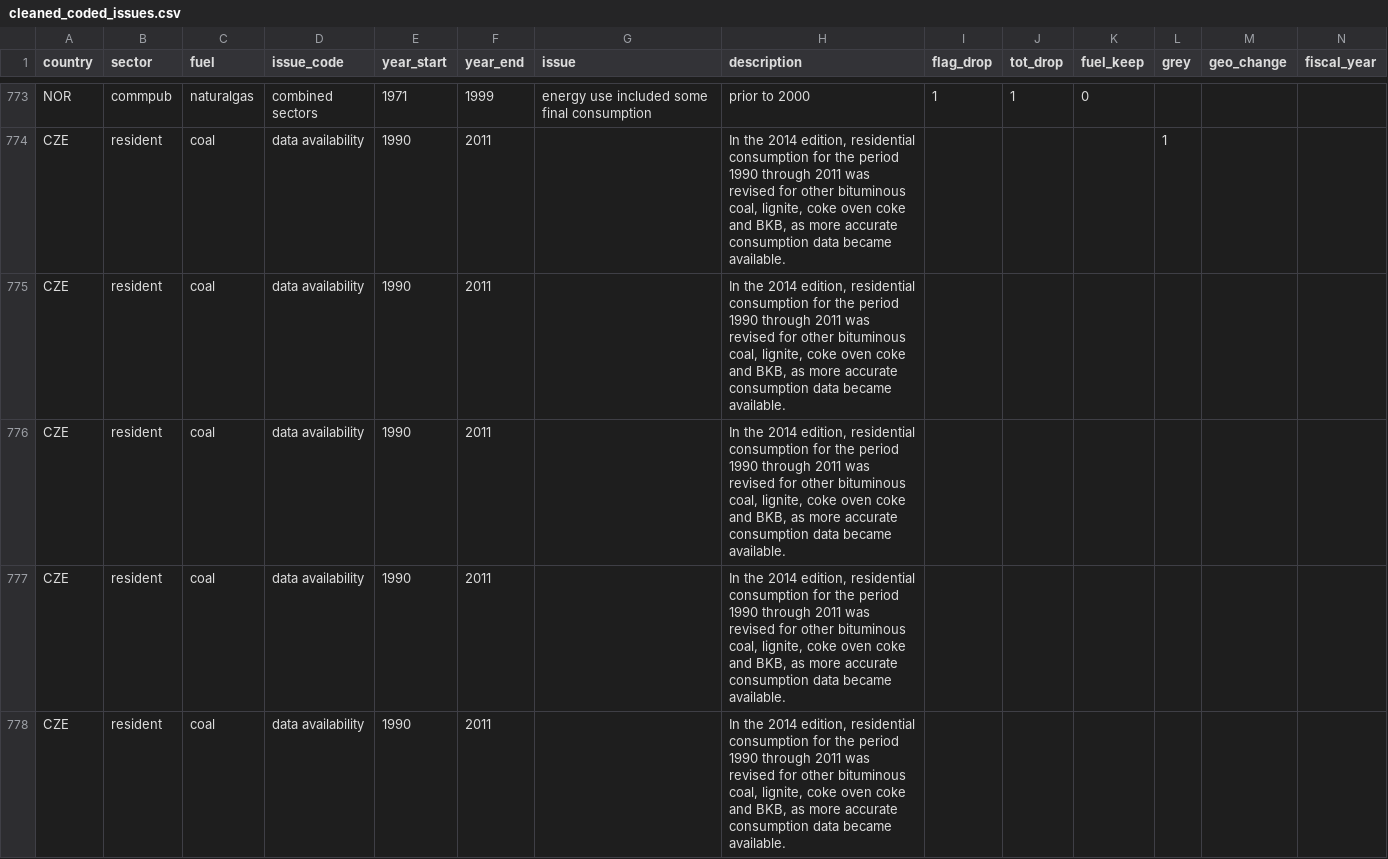
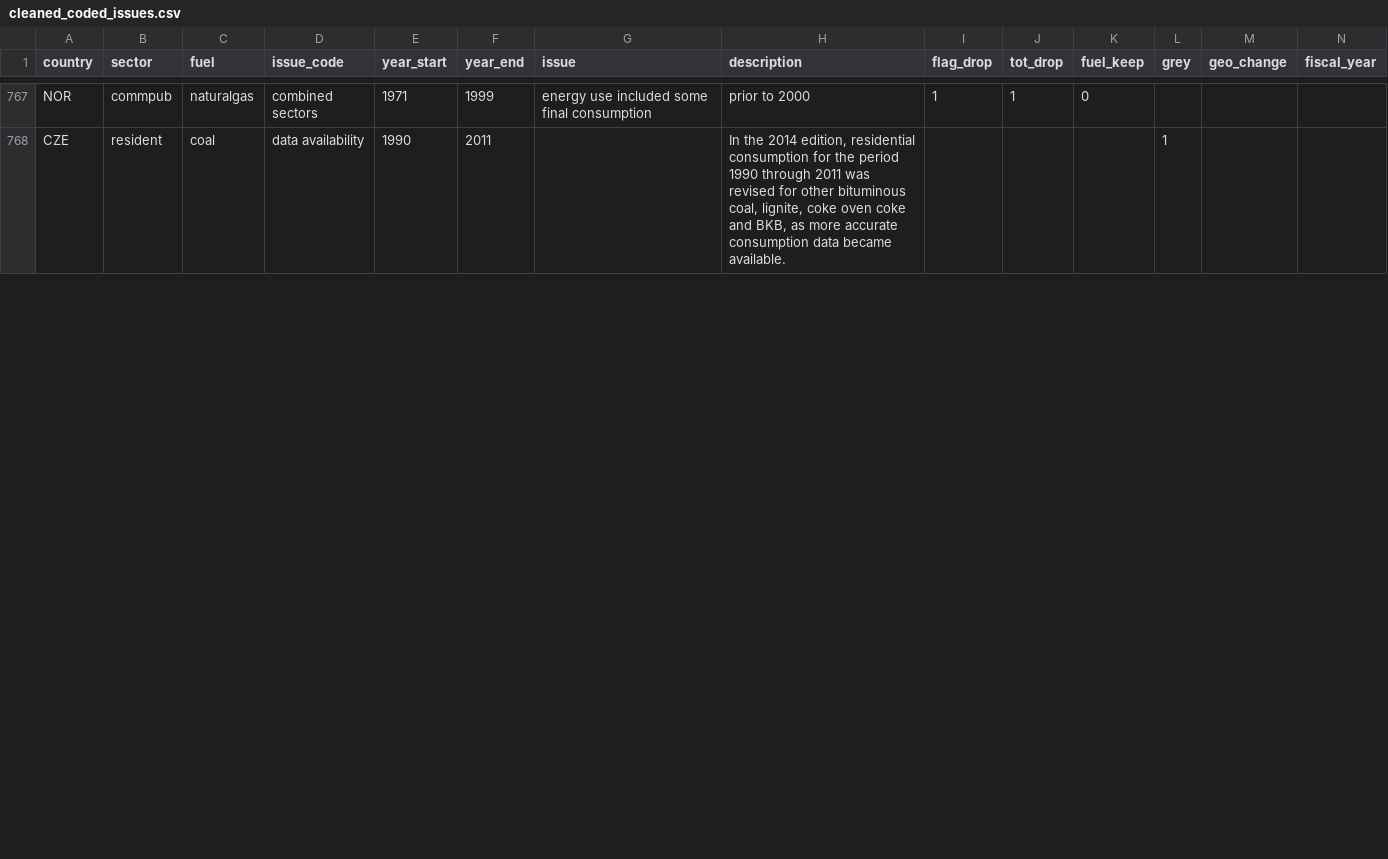
Before and after one commit to ClimateImpactLab/energy-code-release-2020, a CSV file: 0_make_dataset/coded_issues/cleaned_coded_issues.csv, drawn as a sheet; only a part is shown, gaps mark what is left out; rows hold the shown columns only; the diff covers the shown part only; the diff names each change by its address in the sheet, - before the commit and + after, or states it on an @@ line.

```diff
--- a/0_make_dataset/coded_issues/cleaned_coded_issues.csv
+++ b/0_make_dataset/coded_issues/cleaned_coded_issues.csv
-row 775: CZE | resident | coal | data availability | 1990 | 2011 |  | In the 2014 edition, residential consumption for the period 1990 through 2011 was revised for other bituminous coal, lignite, coke oven coke and BKB, as more accurate consumption data became available.
-row 776: CZE | resident | coal | data availability | 1990 | 2011 |  | In the 2014 edition, residential consumption for the period 1990 through 2011 was revised for other bituminous coal, lignite, coke oven coke and BKB, as more accurate consumption data became available.
-row 777: CZE | resident | coal | data availability | 1990 | 2011 |  | In the 2014 edition, residential consumption for the period 1990 through 2011 was revised for other bituminous coal, lignite, coke oven coke and BKB, as more accurate consumption data became available.
-row 778: CZE | resident | coal | data availability | 1990 | 2011 |  | In the 2014 edition, residential consumption for the period 1990 through 2011 was revised for other bituminous coal, lignite, coke oven coke and BKB, as more accurate consumption data became available.
```
Also changed, not shown: 11 removed rows and 13 edited cells elsewhere in this file, 2 other files.
